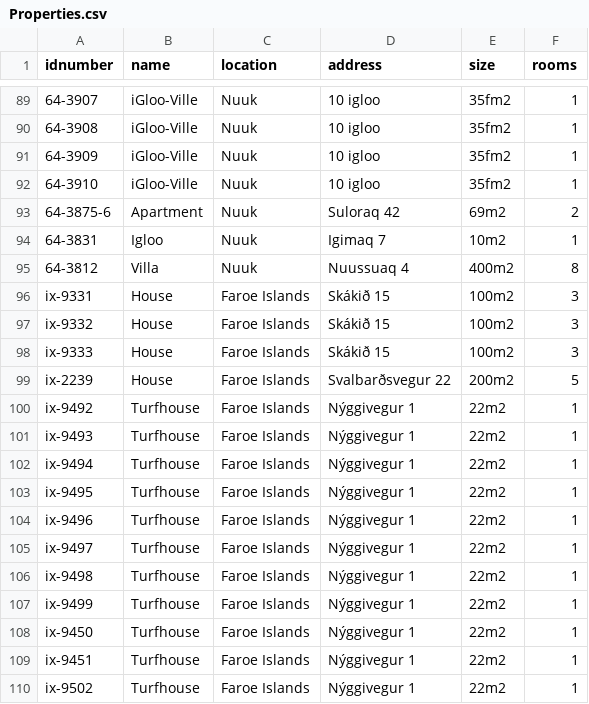
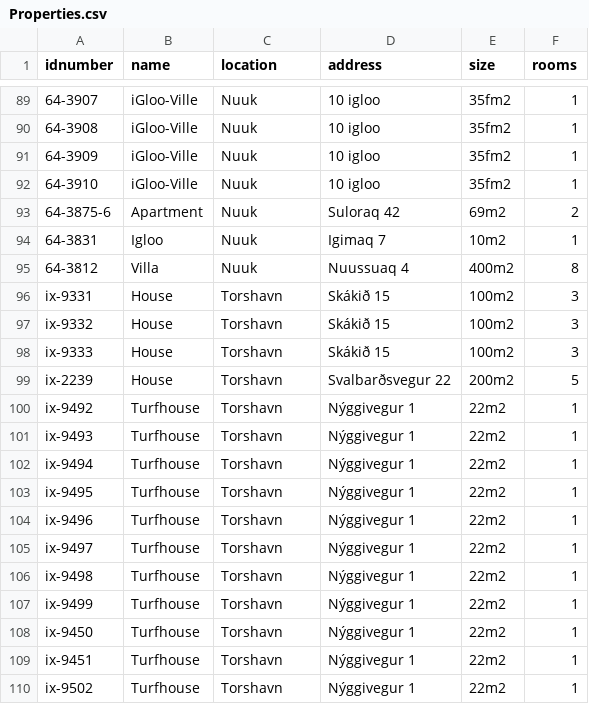
Before and after one commit to boathungry/NaN_air_H39, a CSV file: NaNair39/csv_files/Properties.csv, drawn as a sheet; only a part is shown, gaps mark what is left out; the diff names each change by its address in the sheet, - before the commit and + after, or states it on an @@ line.

```diff
--- a/NaNair39/csv_files/Properties.csv
+++ b/NaNair39/csv_files/Properties.csv
-C96:C110 (location): Faroe Islands
+C96:C110 (location): Torshavn
```
Also changed, not shown: 1 other file.
